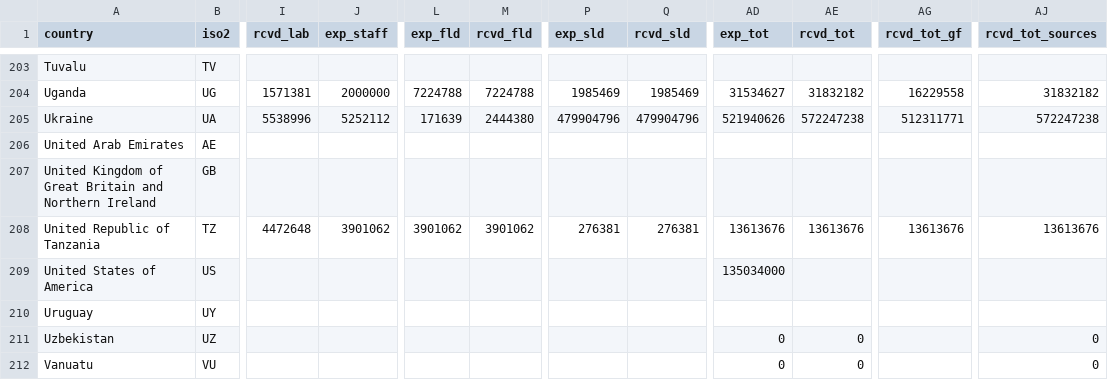
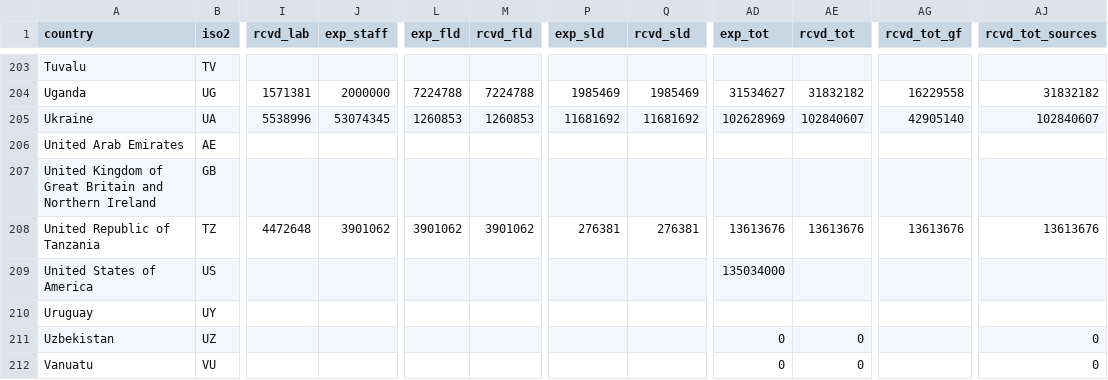
Before and after one commit to yamanakatakuya/tb_finance, a CSV file: csv/latest_expenditures_services_2023-05-11.csv, drawn as a sheet; only a part is shown, gaps mark what is left out; the diff names each change by its address in the sheet, - before the commit and + after, or states it on an @@ line.

Commit message:
data update: 11 May 2023 (Ukraine expenditure)

```diff
--- a/csv/latest_expenditures_services_2023-05-11.csv
+++ b/csv/latest_expenditures_services_2023-05-11.csv
-J205 (exp_staff): 5252112
+J205 (exp_staff): 53074345
-L205 (exp_fld): 171639
+L205 (exp_fld): 1260853
-M205 (rcvd_fld): 2444380
+M205 (rcvd_fld): 1260853
-P205 (exp_sld): 479904796
+P205 (exp_sld): 11681692
-Q205 (rcvd_sld): 479904796
+Q205 (rcvd_sld): 11681692
-AD205 (exp_tot): 521940626
+AD205 (exp_tot): 102628969
-AE205 (rcvd_tot): 572247238
+AE205 (rcvd_tot): 102840607
-AG205 (rcvd_tot_gf): 512311771
+AG205 (rcvd_tot_gf): 42905140
-AJ205 (rcvd_tot_sources): 572247238
+AJ205 (rcvd_tot_sources): 102840607
```
